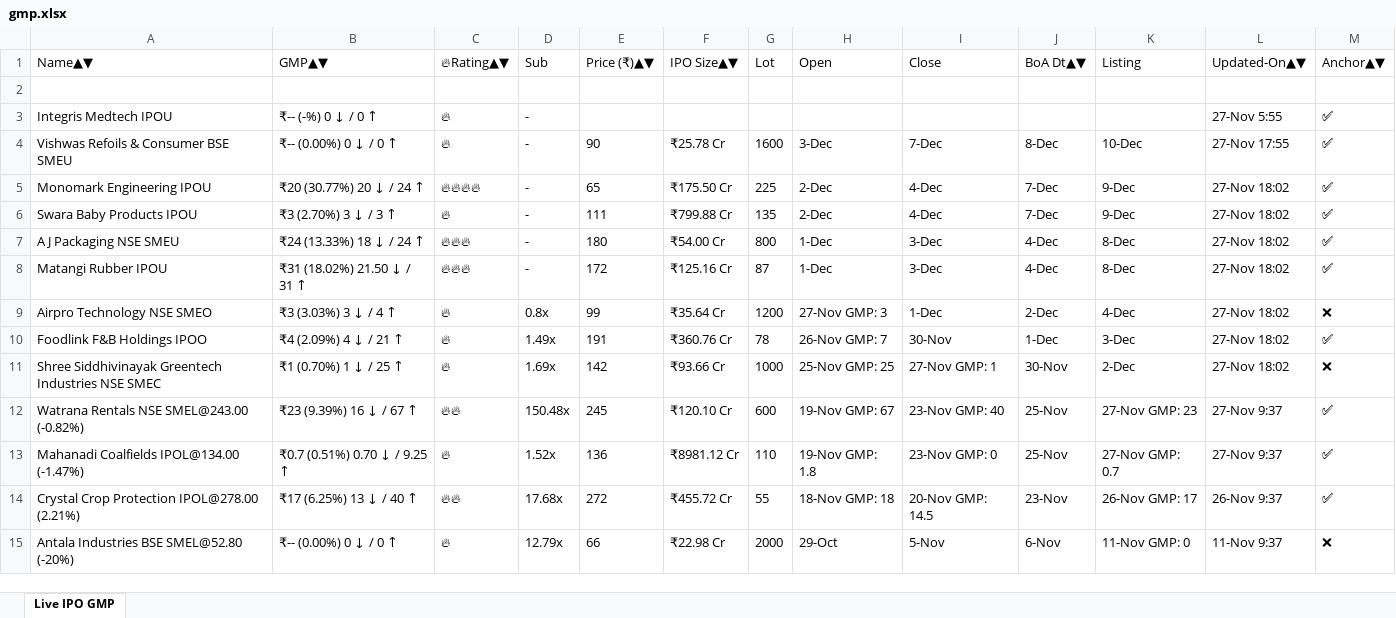
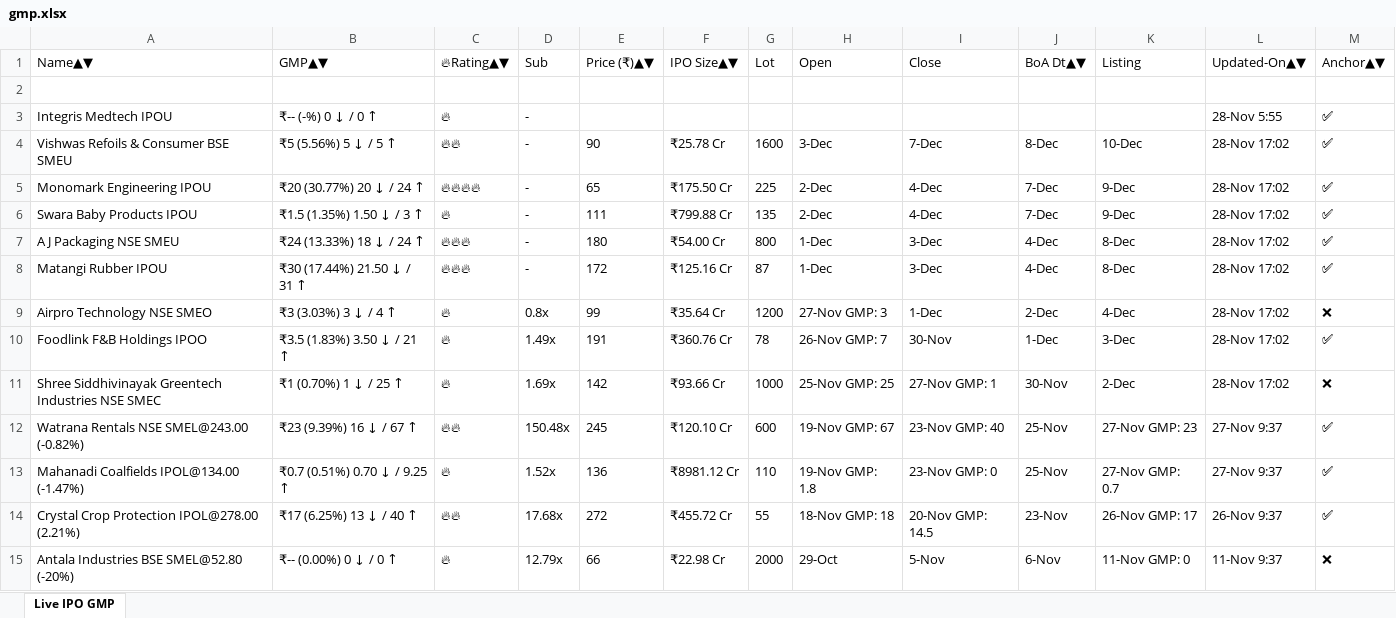
Before and after one commit to ayushpdkushwaha1/ipo-gmp-bot, an Excel workbook: files/gmp.xlsx, sheet Live IPO GMP, drawn as a sheet; only a part is shown; values as stored, in another font and other column widths than the file's, no borders; the diff names each change by its address in the sheet, - before the commit and + after, or states it on an @@ line.

```diff
--- a/files/gmp.xlsx (sheet Live IPO GMP)
+++ b/files/gmp.xlsx (sheet Live IPO GMP)
-L3: 27-Nov 5:55
+L3: 28-Nov 5:55
-B4: ₹-- (0.00%) 0 ↓ / 0 ↑
+B4: ₹5 (5.56%) 5 ↓ / 5 ↑
-C4: 🔥
+C4: 🔥🔥
-L4: 27-Nov 17:55
+L4: 28-Nov 17:02
-L5:L11: 27-Nov 18:02
+L5:L11: 28-Nov 17:02
-B6: ₹3 (2.70%) 3 ↓ / 3 ↑
+B6: ₹1.5 (1.35%) 1.50 ↓ / 3 ↑
-B8: ₹31 (18.02%) 21.50 ↓ / 31 ↑
+B8: ₹30 (17.44%) 21.50 ↓ / 31 ↑
-B10: ₹4 (2.09%) 4 ↓ / 21 ↑
+B10: ₹3.5 (1.83%) 3.50 ↓ / 21 ↑
```
Also changed, not shown: files/Mainboard_IPOs.xlsx, files/SME_IPOs.xlsx, 2 other files.
